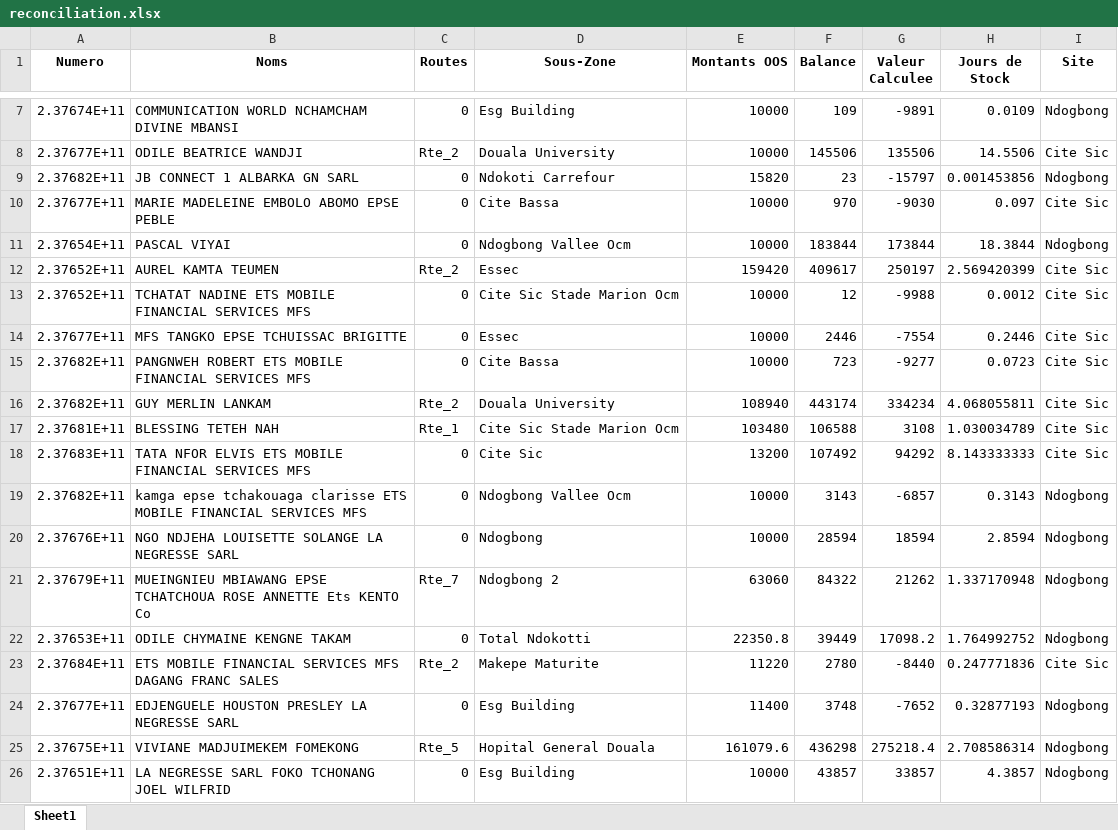
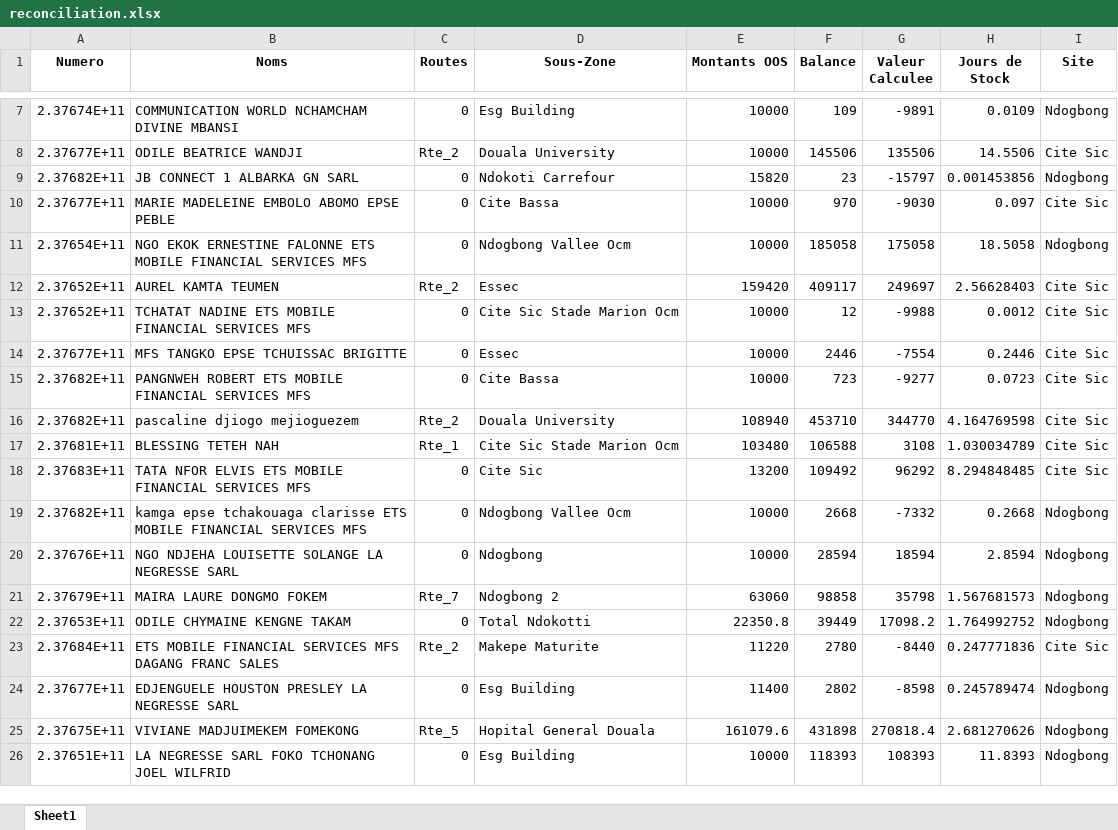
Before and after one commit to susanobi94-beep/stock-mfs-dashboard, an Excel workbook: reconciliation.xlsx, sheet Sheet1, drawn as a sheet; only a part is shown, gaps mark what is left out; values as stored, in another font and other column widths than the file's, no borders; the diff covers the shown part only; the diff names each change by its address in the sheet, - before the commit and + after, or states it on an @@ line.

```diff
--- a/reconciliation.xlsx (sheet Sheet1)
+++ b/reconciliation.xlsx (sheet Sheet1)
-B11 (Noms): PASCAL VIYAI
+B11 (Noms): NGO EKOK ERNESTINE FALONNE ETS MOBILE FINANCIAL SERVICES MFS
-F11 (Balance): 183844
+F11 (Balance): 185058
-G11 (Valeur Calculee): 173844
+G11 (Valeur Calculee): 175058
-H11 (Jours de Stock): 18.3844
+H11 (Jours de Stock): 18.5058
-F12 (Balance): 409617
+F12 (Balance): 409117
-G12 (Valeur Calculee): 250197
+G12 (Valeur Calculee): 249697
-H12 (Jours de Stock): 2.569420399
+H12 (Jours de Stock): 2.56628403
-B16 (Noms): GUY MERLIN LANKAM
+B16 (Noms): pascaline djiogo mejioguezem
-F16 (Balance): 443174
+F16 (Balance): 453710
-G16 (Valeur Calculee): 334234
+G16 (Valeur Calculee): 344770
-H16 (Jours de Stock): 4.068055811
+H16 (Jours de Stock): 4.164769598
-F18 (Balance): 107492
+F18 (Balance): 109492
-G18 (Valeur Calculee): 94292
+G18 (Valeur Calculee): 96292
-H18 (Jours de Stock): 8.143333333
+H18 (Jours de Stock): 8.294848485
-F19 (Balance): 3143
+F19 (Balance): 2668
-G19 (Valeur Calculee): -6857
+G19 (Valeur Calculee): -7332
-H19 (Jours de Stock): 0.3143
+H19 (Jours de Stock): 0.2668
-B21 (Noms): MUEINGNIEU MBIAWANG EPSE TCHATCHOUA ROSE ANNETTE Ets KENTO Co
+B21 (Noms): MAIRA LAURE DONGMO FOKEM
-F21 (Balance): 84322
+F21 (Balance): 98858
-G21 (Valeur Calculee): 21262
+G21 (Valeur Calculee): 35798
-H21 (Jours de Stock): 1.337170948
+H21 (Jours de Stock): 1.567681573
-F24 (Balance): 3748
+F24 (Balance): 2802
-G24 (Valeur Calculee): -7652
+G24 (Valeur Calculee): -8598
-H24 (Jours de Stock): 0.32877193
+H24 (Jours de Stock): 0.245789474
-F25 (Balance): 436298
+F25 (Balance): 431898
-G25 (Valeur Calculee): 275218.4
+G25 (Valeur Calculee): 270818.4
-H25 (Jours de Stock): 2.708586314
+H25 (Jours de Stock): 2.681270626
-F26 (Balance): 43857
+F26 (Balance): 118393
-G26 (Valeur Calculee): 33857
+G26 (Valeur Calculee): 108393
-H26 (Jours de Stock): 4.3857
+H26 (Jours de Stock): 11.8393
```
Also changed, not shown: 4 added rows and 10 edited cells elsewhere in this sheet, summary.xlsx, 18 other files.
